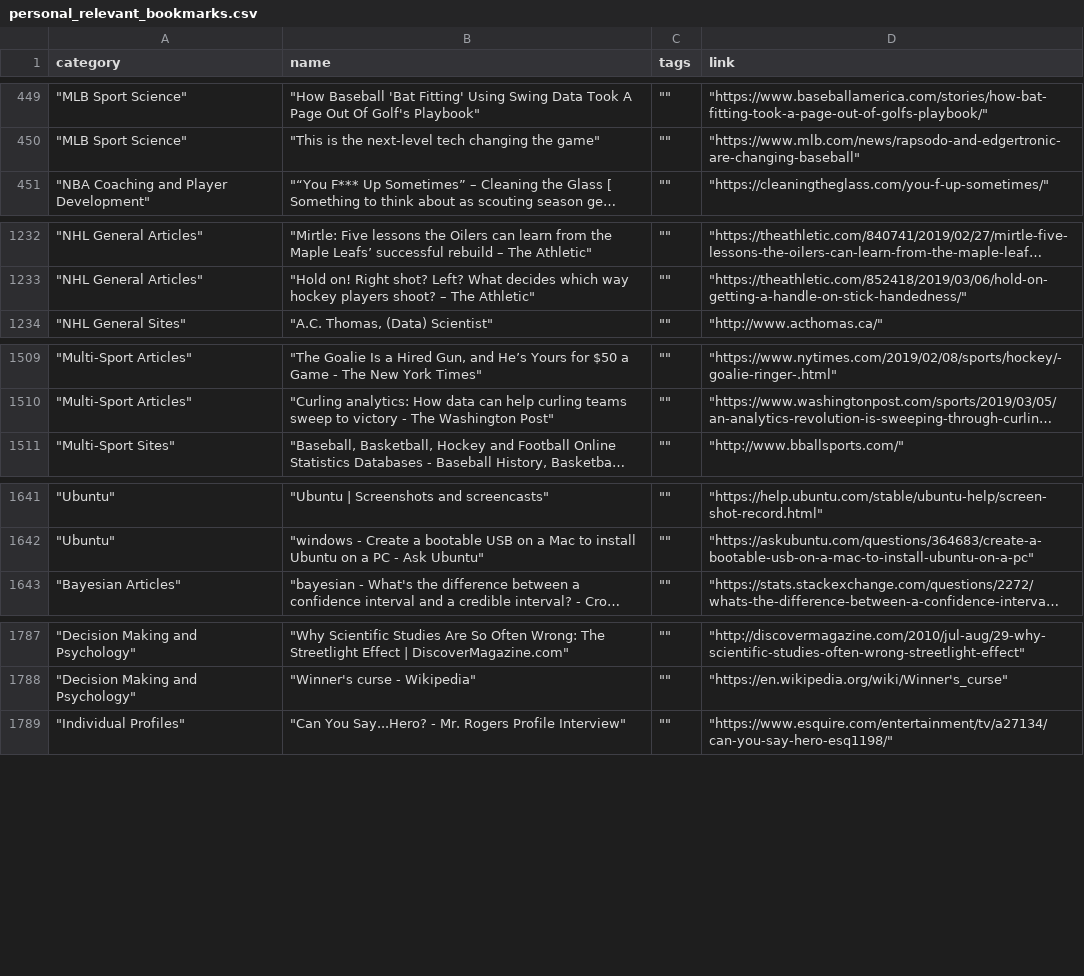
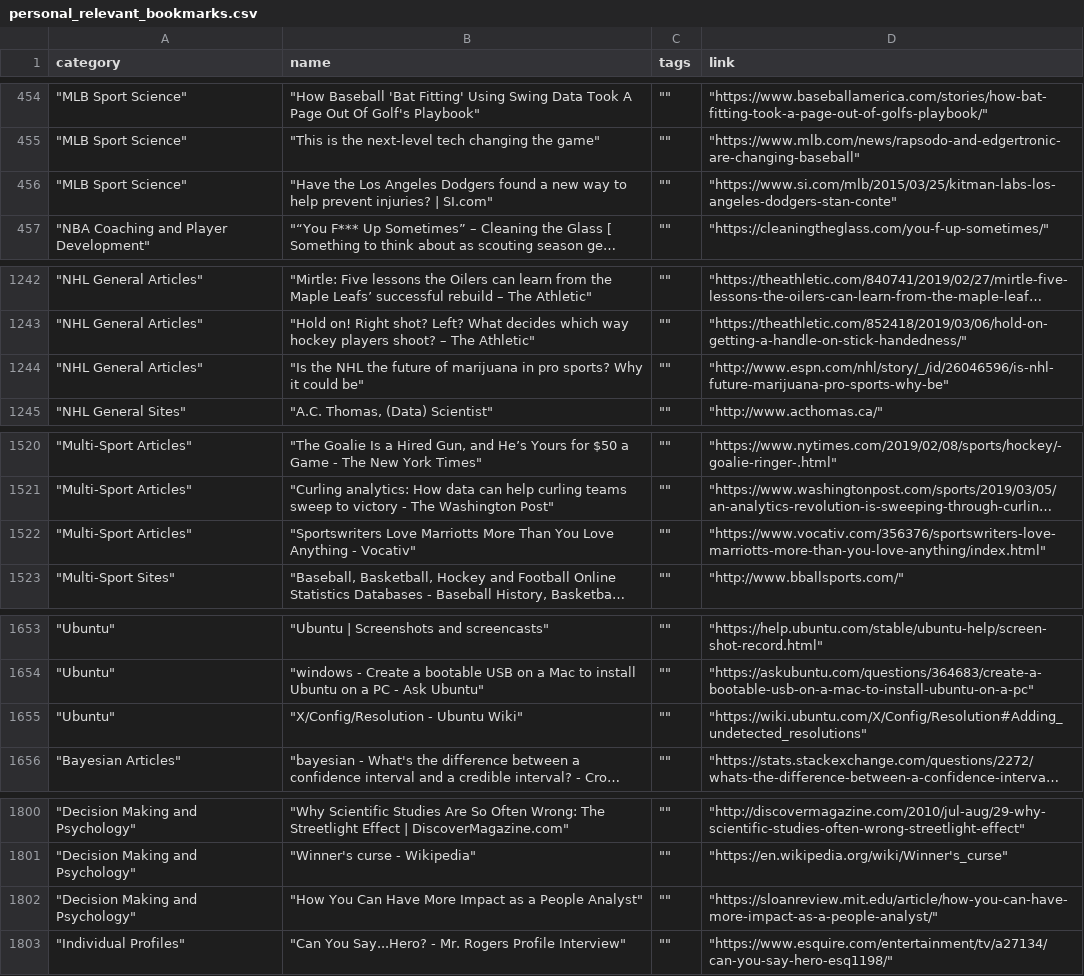
Before and after one commit to Connor-R/connor-r.github.io, a CSV file: csvs/personal_relevant_bookmarks.csv, drawn as a sheet; only a part is shown, gaps mark what is left out; long unchanged cells end in …; the diff covers the shown part only; the diff names each change by its address in the sheet, - before the commit and + after, or states it on an @@ line.

```diff
--- a/csvs/personal_relevant_bookmarks.csv
+++ b/csvs/personal_relevant_bookmarks.csv
+row 456: "MLB Sport Science" | "Have the Los Angeles Dodgers found a new way to help prevent injuries? | SI.com" | "" | "https://www.si.com/mlb/2015/03/25/kitman-labs-los-angeles-dodgers-stan-conte"
+row 1244: "NHL General Articles" | "Is the NHL the future of marijuana in pro sports? Why it could be" | "" | "http://www.espn.com/nhl/story/_/id/26046596/is-nhl-future-marijuana-pro-sports-why-be"
+row 1522: "Multi-Sport Articles" | "Sportswriters Love Marriotts More Than You Love Anything - Vocativ" | "" | "https://www.vocativ.com/356376/sportswriters-love-marriotts-more-than-you-love-anything/index.html"
+row 1655: "Ubuntu" | "X/Config/Resolution - Ubuntu Wiki" | "" | "https://wiki.ubuntu.com/X/Config/Resolution#Adding_undetected_resolutions"
+row 1802: "Decision Making and Psychology" | "How You Can Have More Impact as a People Analyst" | "" | "https://sloanreview.mit.edu/article/how-you-can-have-more-impact-as-a-people-analyst/"
```
Also changed, not shown: 10 added rows and 1 moved row elsewhere in this file, 7 other files.
